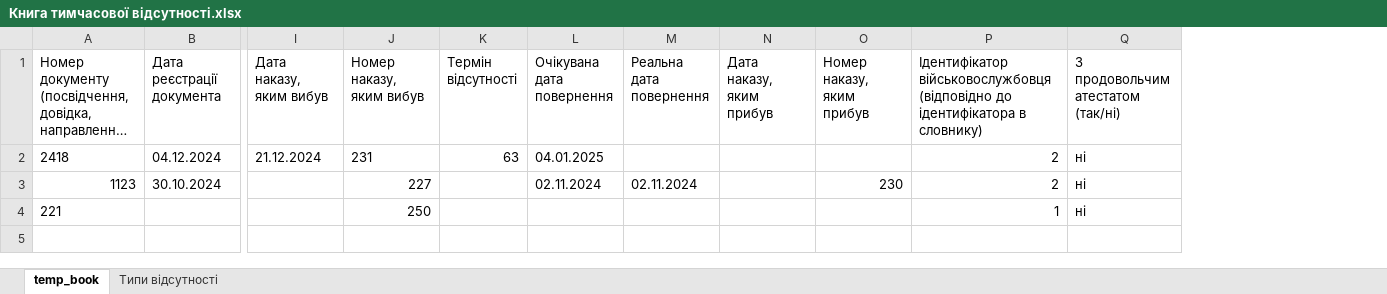
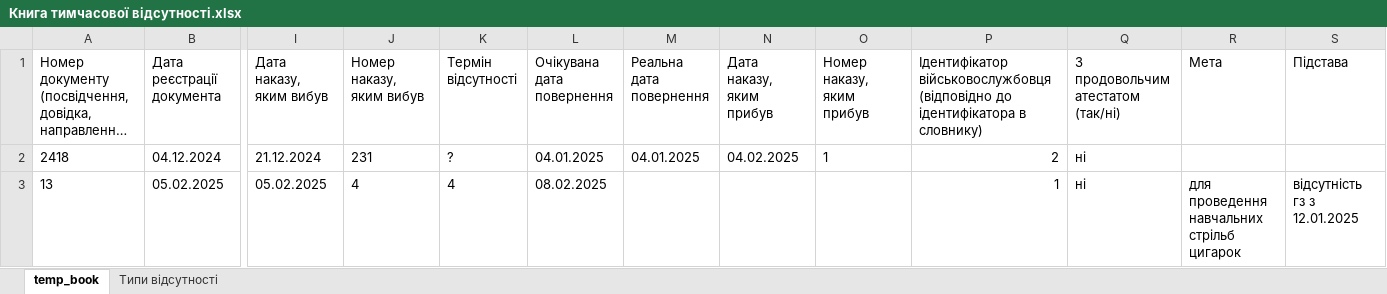
Before and after one commit to ArMANIAK/directives_generator, an Excel workbook: renderer/res/Книга тимчасової відсутності.xlsx, sheet temp_book, drawn as a sheet; only a part is shown, gaps mark what is left out; long unchanged cells end in …; values as stored, in another font and other column widths than the file's, no borders; removed rows and columns are numbered as before the commit, all else as after; rows hold the shown columns only; the diff names each change by its address in the sheet, - before the commit and + after, or states it on an @@ line.

Commit message:
feat:added saving purpose and reason to temp-book

```diff
--- a/renderer/res/Книга тимчасової відсутності.xlsx (sheet temp_book)
+++ b/renderer/res/Книга тимчасової відсутності.xlsx (sheet temp_book)
+column R (Мета), empty
+column S (Підстава), empty
-K2 (Термін відсутності): 63
+K2 (Термін відсутності): ?
-M2 (Реальна дата повернення): (empty)
+M2 (Реальна дата повернення): 04.01.2025
-N2 (Дата наказу, яким прибув): (empty)
+N2 (Дата наказу, яким прибув): 04.02.2025
-O2 (Номер наказу, яким прибув): (empty)
+O2 (Номер наказу, яким прибув): 1
-row 3: 1123 | 30.10.2024 |  | 227 |  | 02.11.2024 | 02.11.2024 |  | 230 | 2 | ні
-row 4: 221 |  |  | 250 |  |  |  |  |  | 1 | ні
+row 3: 13 | 05.02.2025 | 05.02.2025 | 4 | 4 | 08.02.2025 |  |  |  | 1 | ні | для проведення навчальних стрільб цигарок | відсутність гз з 12.01.2025
```
Also changed, not shown: 3 other files.
